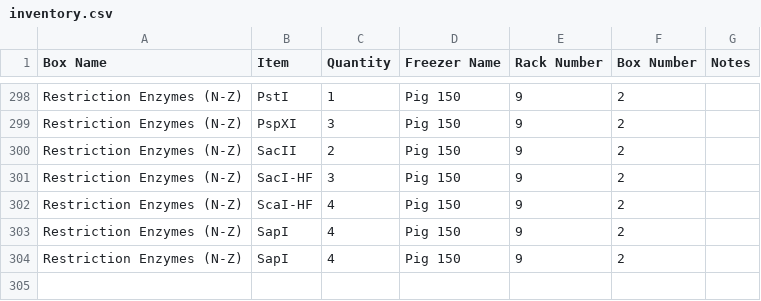
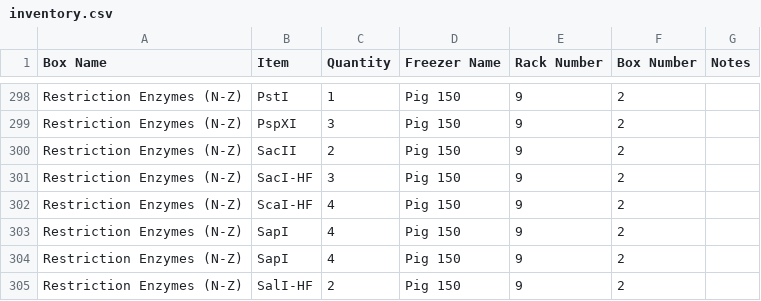
Before and after one commit to bnhenry08/inventory-app, a CSV file: inventory.csv, drawn as a sheet; only a part is shown, gaps mark what is left out.

Commit message:
Inventory update 2026-08-04 16:44:14.042269

```diff
--- a/inventory.csv
+++ b/inventory.csv
@@ -304 +304,2 @@ Restriction Enzymes (N-Z),SapI,4,Pig 150,9,2,
 Restriction Enzymes (N-Z),SapI,4,Pig 150,9,2,
+Restriction Enzymes (N-Z),SalI-HF,2,Pig 150,9,2,
```
